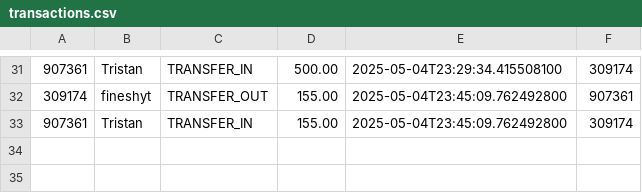
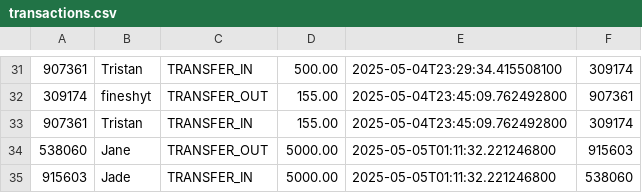
Before and after one commit to 13tristan/it122-project, a CSV file: transactions.csv, drawn as a sheet; only a part is shown, gaps mark what is left out.

```diff
--- a/transactions.csv
+++ b/transactions.csv
@@ -33 +33,3 @@
 907361,Tristan,TRANSFER_IN,155.00,2025-05-04T23:45:09.762492800,309174
+538060,Jane,TRANSFER_OUT,5000.00,2025-05-05T01:11:32.221246800,915603
+915603,Jade,TRANSFER_IN,5000.00,2025-05-05T01:11:32.221246800,538060
```
Also changed, not shown: accounts.csv, 1 other file.
